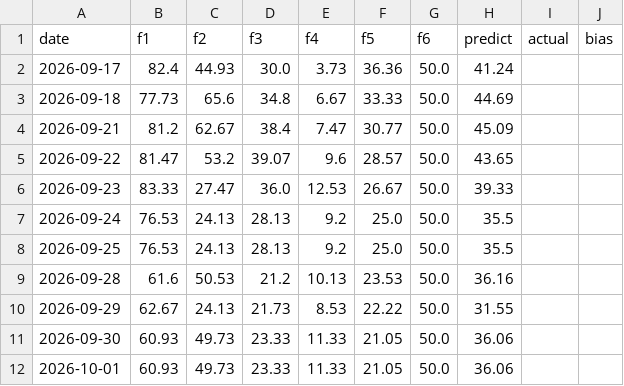
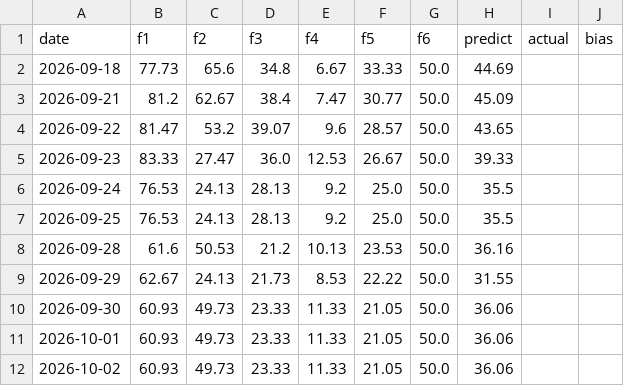
Before and after one commit to hezhouji/KTZS, a CSV file: HISTORY_LOG.csv, drawn as a sheet; removed rows and columns are numbered as before the commit, all else as after; the diff names each change by its address in the sheet, - before the commit and + after, or states it on an @@ line.

```diff
--- a/HISTORY_LOG.csv
+++ b/HISTORY_LOG.csv
-row 2: 2026-09-17 | 82.4 | 44.93 | 30.0 | 3.73 | 36.36 | 50.0 | 41.24
+row 12: 2026-10-02 | 60.93 | 49.73 | 23.33 | 11.33 | 21.05 | 50.0 | 36.06
```
